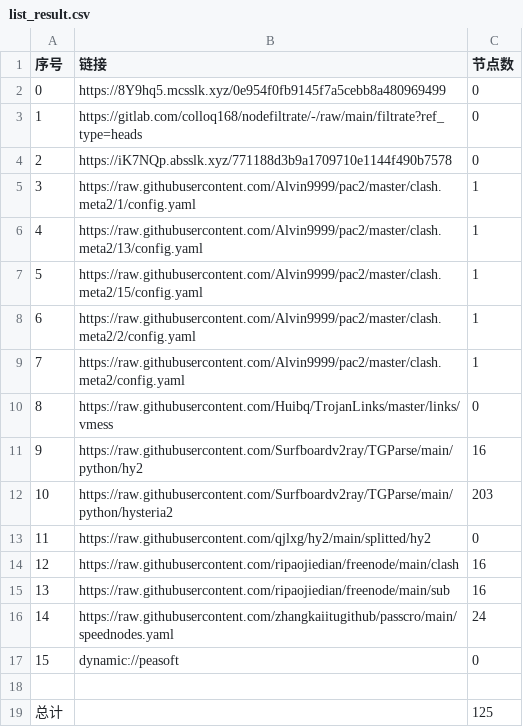
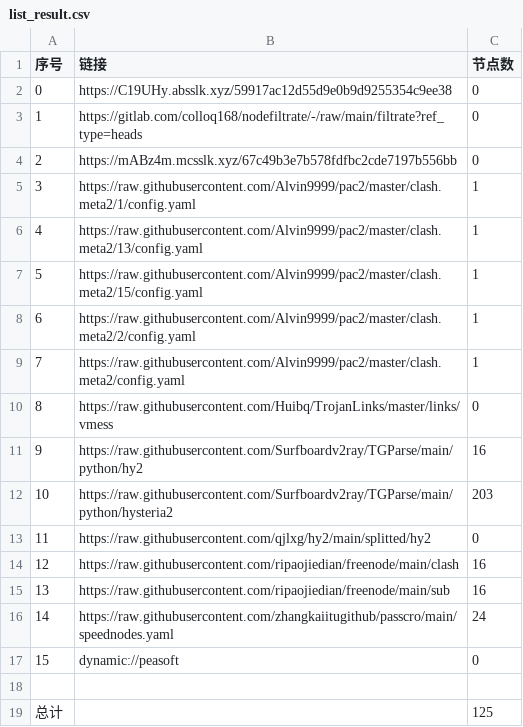
Before and after one commit to CJHCSM/AutoMergePublicNodes, a CSV file: list_result.csv, drawn as a sheet.

```diff
--- a/list_result.csv
+++ b/list_result.csv
@@ -1,5 +1,5 @@
 序号,链接,节点数
-0,https://8Y9hq5.mcsslk.xyz/0e954f0fb9145f7a5cebb8a480969499,0
+0,https://C19UHy.absslk.xyz/59917ac12d55d9e0b9d9255354c9ee38,0
 1,https://gitlab.com/colloq168/nodefiltrate/-/raw/main/filtrate?ref_type=heads,0
-2,https://iK7NQp.absslk.xyz/771188d3b9a1709710e1144f490b7578,0
+2,https://mABz4m.mcsslk.xyz/67c49b3e7b578fdfbc2cde7197b556bb,0
 3,https://raw.githubusercontent.com/Alvin9999/pac2/master/clash.meta2/1/config.yaml,1
```
Also changed, not shown: 3 other files.
